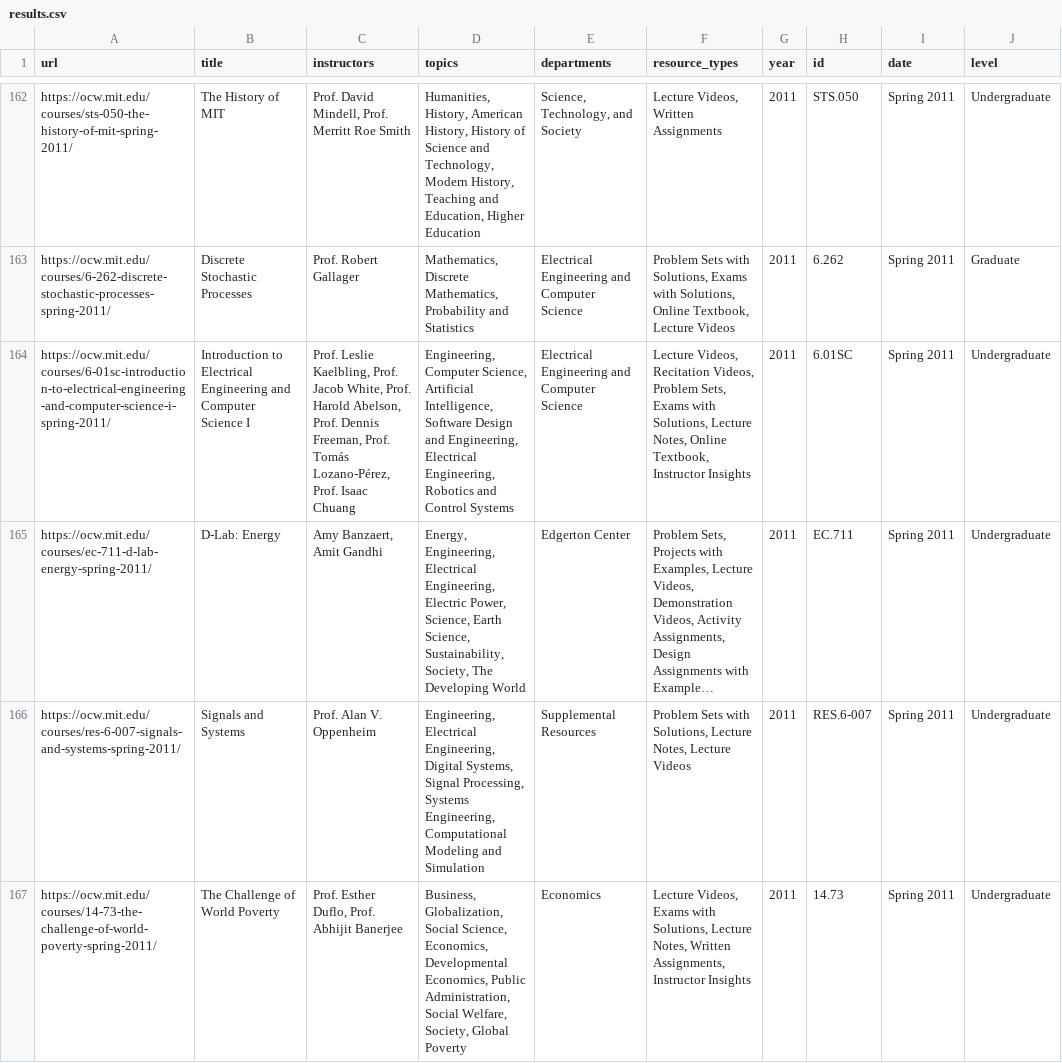
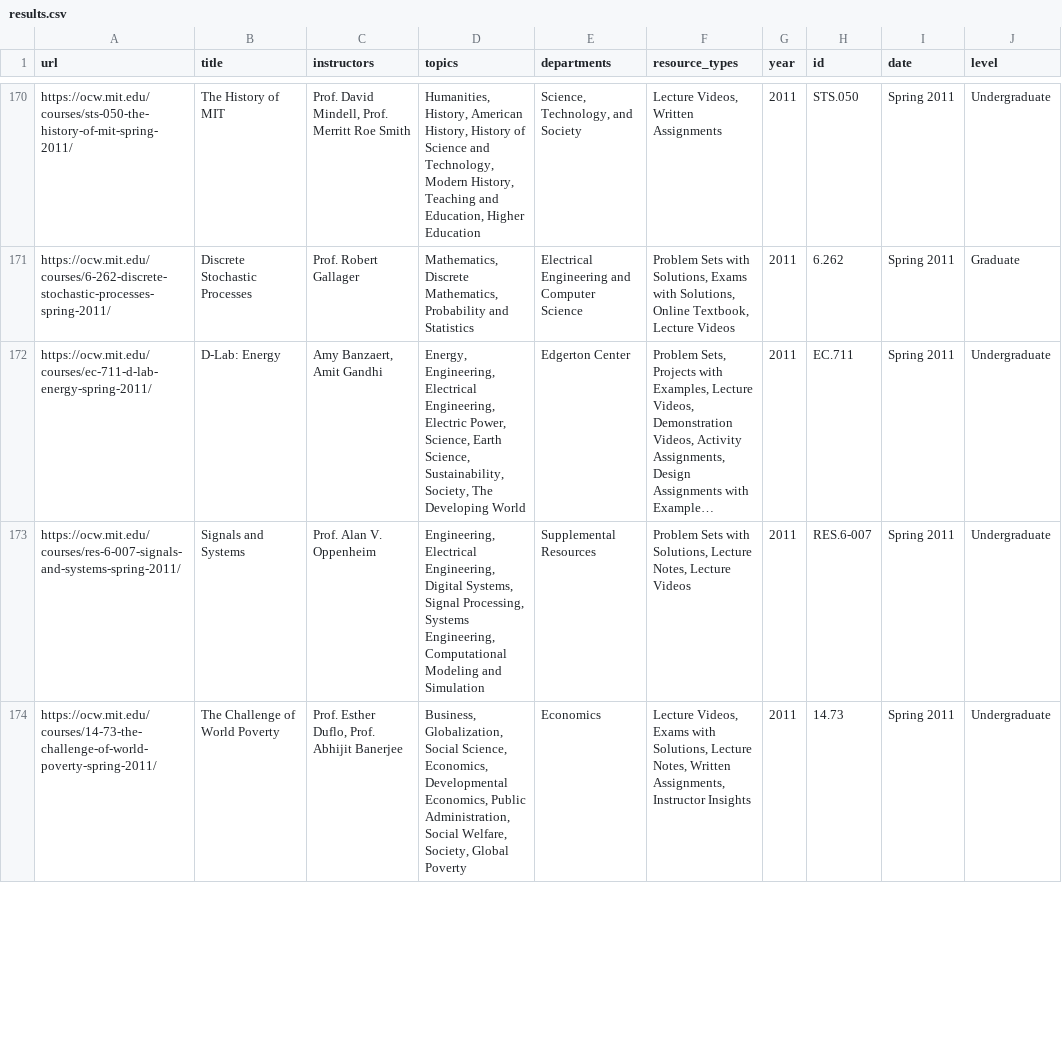
Before and after one commit to ZaneH/ocw-crawler, a CSV file: results.csv, drawn as a sheet; only a part is shown, gaps mark what is left out; long unchanged cells end in …; removed rows and columns are numbered as before the commit, all else as after; the diff covers the shown part only; the diff names each change by its address in the sheet, - before the commit and + after, or states it on an @@ line.

```diff
--- a/results.csv
+++ b/results.csv
-row 164: https://ocw.mit.edu/courses/6-01sc-introduction-to-electrical-engineering-and-computer-science-i-spring-2011/ | Introduction to Electrical Engineering and Computer Science I | Prof. Leslie Kaelbling, Prof. Jacob White, Prof. Harold Abelson, Prof. Dennis Freeman, Prof. Tomás Lozano-Pérez, Prof. Isaac Chuang | Engineering, Computer Science, Artificial Intelligence, Software Design and Engineering, Electrical Engineering, Robotics and Control Systems | Electrical Engineering and Computer Science | Lecture Videos, Recitation Videos, Problem Sets, Exams with Solutions, Lecture Notes, Online Textbook, Instructor Insights | 2011 | 6.01SC | Spring 2011 | Undergraduate
```
Also changed, not shown: 12 added rows, 3 removed rows, 2 moved rows and 4 edited cells elsewhere in this file, 1 other file.
